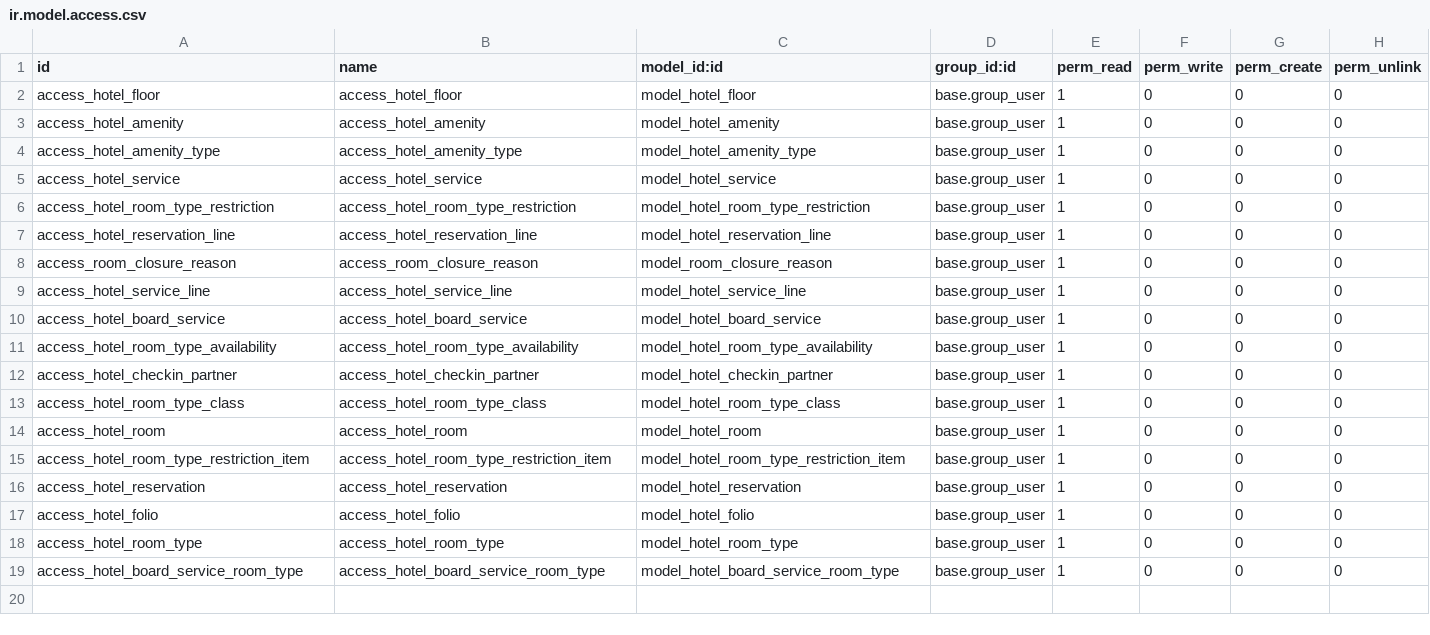
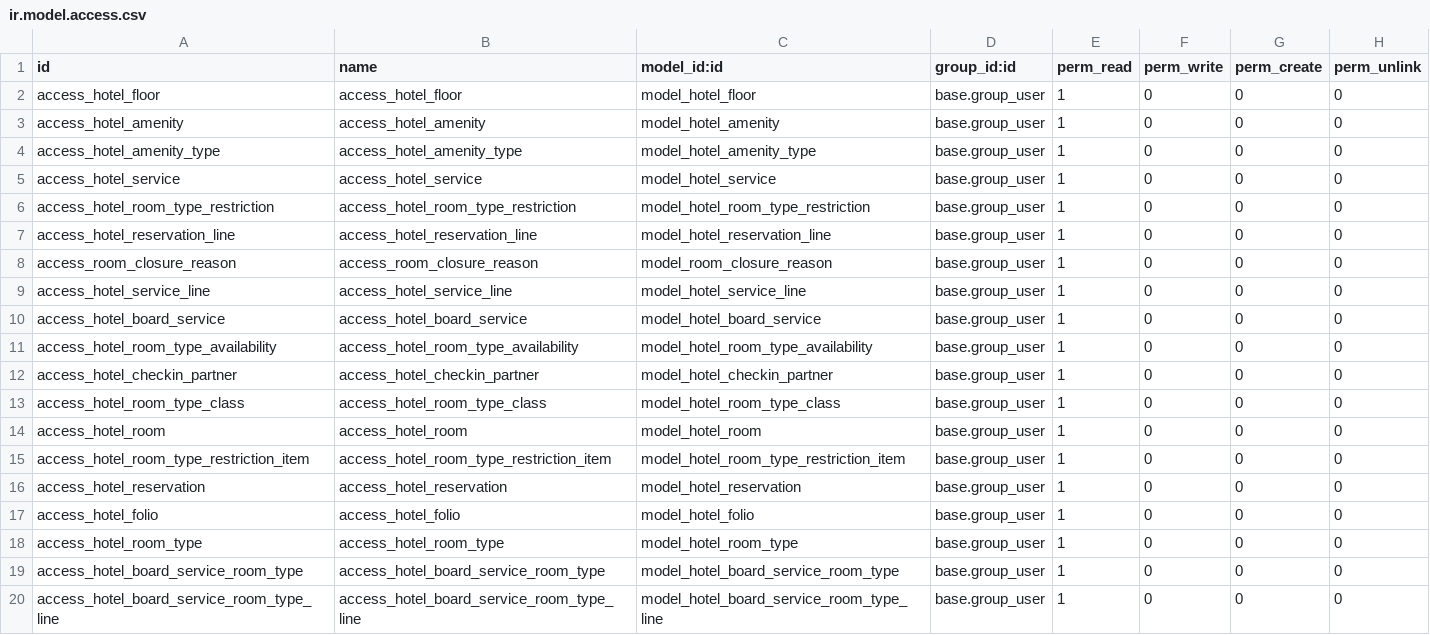
Before and after one commit to DeepWater1013/Hotel-Project-Module, a CSV file: hotel/security/ir.model.access.csv, drawn as a sheet.

Commit message:
[WIP] Change board_service by board_service_room in reservation, refact code board_services model

```diff
--- a/hotel/security/ir.model.access.csv
+++ b/hotel/security/ir.model.access.csv
@@ -19 +19,2 @@ access_hotel_room_type,access_hotel_room_type,model_hotel_room_type,base.group_u
 access_hotel_board_service_room_type,access_hotel_board_service_room_type,model_hotel_board_service_room_type,base.group_user,1,0,0,0
+access_hotel_board_service_room_type_line,access_hotel_board_service_room_type_line,model_hotel_board_service_room_type_line,base.group_user,1,0,0,0
```
Also changed, not shown: 8 other files.
